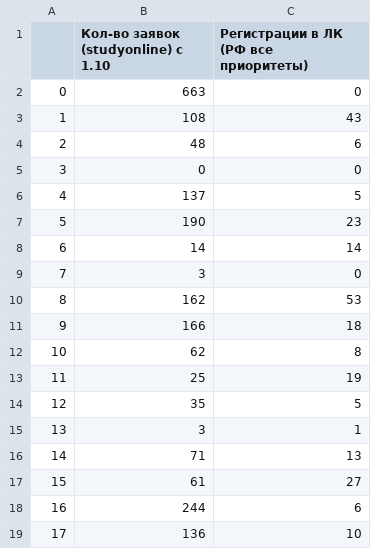
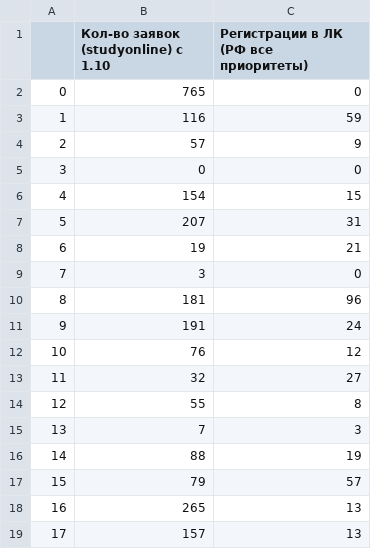
Before and after one commit to iasonov/HSE_dashboard, a CSV file: templates/prev_data.csv, drawn as a sheet; only a part is shown; the diff covers the shown part only.

```diff
--- a/templates/prev_data.csv
+++ b/templates/prev_data.csv
@@ -1,19 +1,19 @@
 ,Кол-во заявок (studyonline) с 1.10,Регистрации в ЛК (РФ все приоритеты)
-0,663,0
-1,108,43
-2,48,6
+0,765,0
+1,116,59
+2,57,9
 3,0,0
-4,137,5
-5,190,23
-6,14,14
+4,154,15
+5,207,31
+6,19,21
 7,3,0
-8,162,53
-9,166,18
-10,62,8
-11,25,19
-12,35,5
-13,3,1
-14,71,13
-15,61,27
-16,244,6
-17,136,10
+8,181,96
+9,191,24
+10,76,12
+11,32,27
+12,55,8
+13,7,3
+14,88,19
+15,79,57
+16,265,13
+17,157,13
```
Also changed, not shown: 35 edited cells elsewhere in this file, 3 other files.
